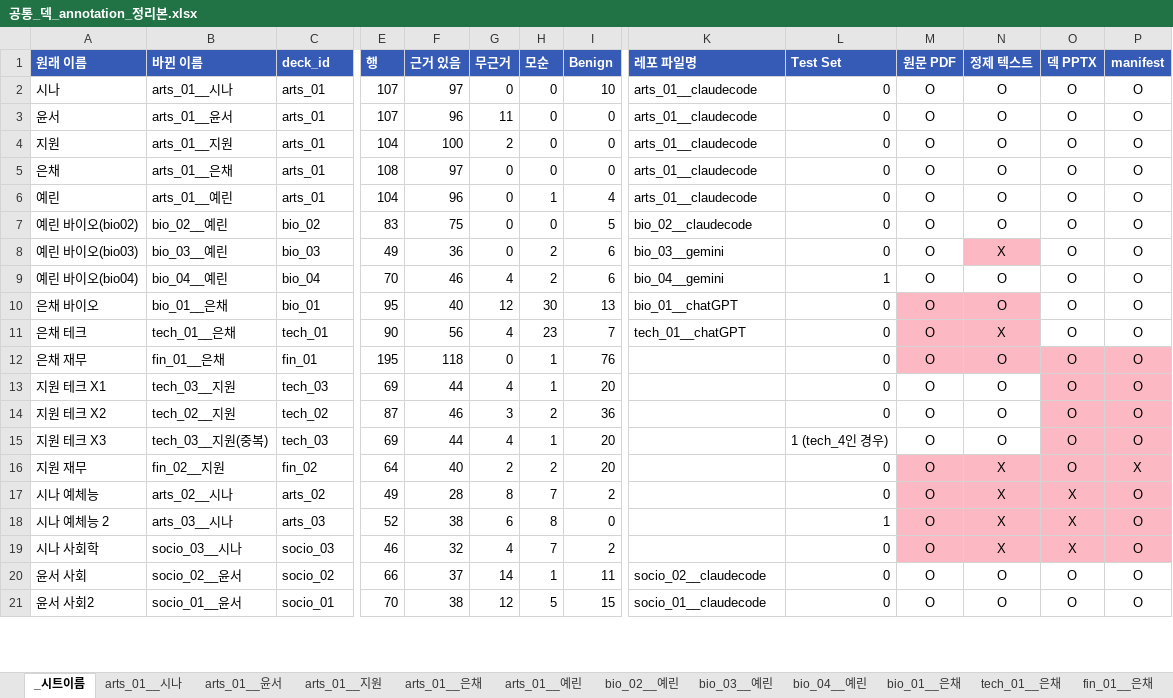
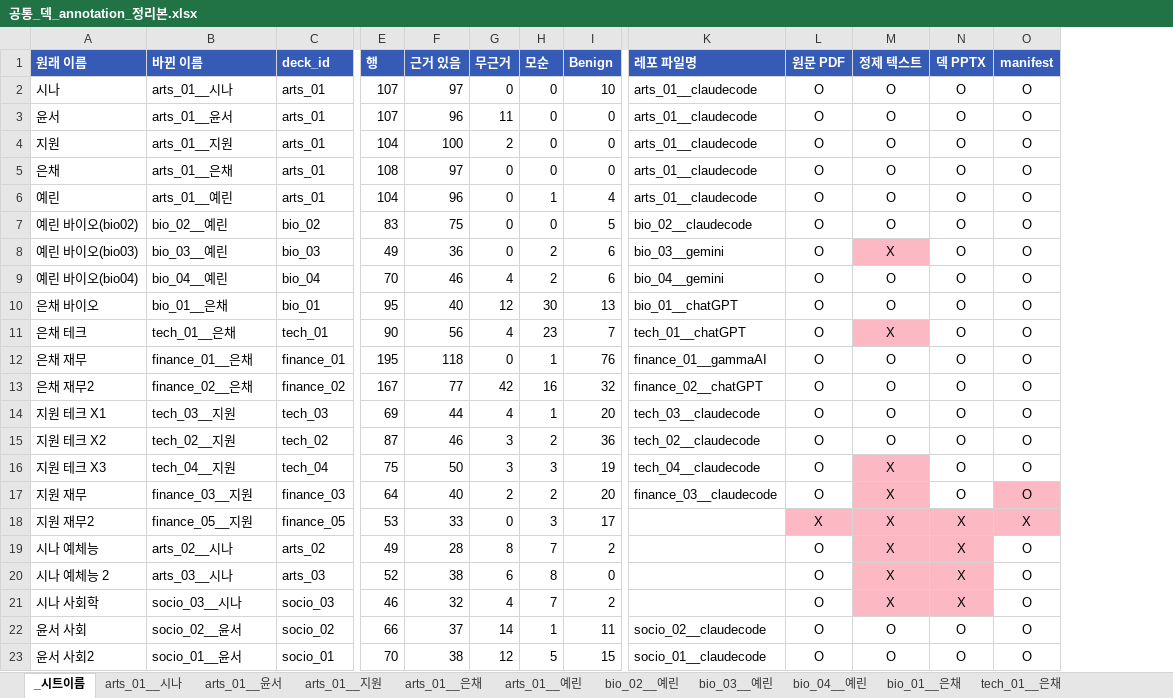
Before and after one commit to YBIGTA/29th-project-slide-factuality, an Excel workbook: annotation/공통_덱_annotation_정리본.xlsx, sheet _시트이름, drawn as a sheet; only a part is shown, gaps mark what is left out; values as stored, in another font and other column widths than the file's, no borders; removed rows and columns are numbered as before the commit, all else as after; rows hold the shown columns only; the diff covers the shown part only; the diff names each change by its address in the sheet, - before the commit and + after, or states it on an @@ line.

```diff
--- a/annotation/공통_덱_annotation_정리본.xlsx (sheet _시트이름)
+++ b/annotation/공통_덱_annotation_정리본.xlsx (sheet _시트이름)
-column L (Test Set), rows 2-21: 0 | 0 | 0 | 0 | 0 | 0 | 0 | 1 | 0 | 0 | 0 | 0 | 0 | 1 (tech_4인 경우) | 0 | 0 | 1 | 0 | 0 | 0
-L10:M10 fill: #FDB9C3
+L10:M10 fill: none
-L11 fill: #FDB9C3
+L11 fill: none
-B12 (바뀐 이름): fin_01__은채
+B12 (바뀐 이름): finance_01__은채
-C12 (deck_id): fin_01
+C12 (deck_id): finance_01
-K12 (레포 파일명): (empty)
+K12 (레포 파일명): finance_01__gammaAI
-L12:O12 fill: #FDB9C3
+L12:O12 fill: none
+row 13: 은채 재무2 | finance_02__은채 | finance_02 | 167 | 77 | 42 | 16 | 32 | finance_02__chatGPT | O | O | O | O
-K14 (레포 파일명): (empty)
+K14 (레포 파일명): tech_03__claudecode
-N14:O16 fill: #FDB9C3
+N14:O16 fill: none
-K15 (레포 파일명): (empty)
+K15 (레포 파일명): tech_02__claudecode
-B16 (바뀐 이름): tech_03__지원(중복)
+B16 (바뀐 이름): tech_04__지원
-C16 (deck_id): tech_03
+C16 (deck_id): tech_04
-E16 (행): 69
+E16 (행): 75
-F16 (근거 있음): 44
+F16 (근거 있음): 50
-G16 (무근거): 4
+G16 (무근거): 3
-H16 (모순): 1
+H16 (모순): 3
-I16 (Benign): 20
+I16 (Benign): 19
-K16 (레포 파일명): (empty)
+K16 (레포 파일명): tech_04__claudecode
-M16 (정제 텍스트): O
+M16 (정제 텍스트): X
-M16 fill: none
+M16 fill: #FDB9C3
-B17 (바뀐 이름): fin_02__지원
+B17 (바뀐 이름): finance_03__지원
-C17 (deck_id): fin_02
+C17 (deck_id): finance_03
-K17 (레포 파일명): (empty)
+K17 (레포 파일명): finance_03__claudecode
-L17 fill: #FDB9C3
+L17 fill: none
-N17 fill: #FDB9C3
+N17 fill: none
-O17 (manifest): X
+O17 (manifest): O
+row 18: 지원 재무2 | finance_05__지원 | finance_05 | 53 | 33 | 0 | 3 | 17 |  | X | X | X | X
-L19:L21 fill: #FDB9C3
+L19:L21 fill: none
-O19:O21 fill: #FDB9C3
+O19:O21 fill: none
```
Also changed, not shown: 1 added row, 4 edited cells and cell formats elsewhere in this sheet, sheet tech_04__지원, sheet finance_01__은채, other sheet tabs, 24 other files.
